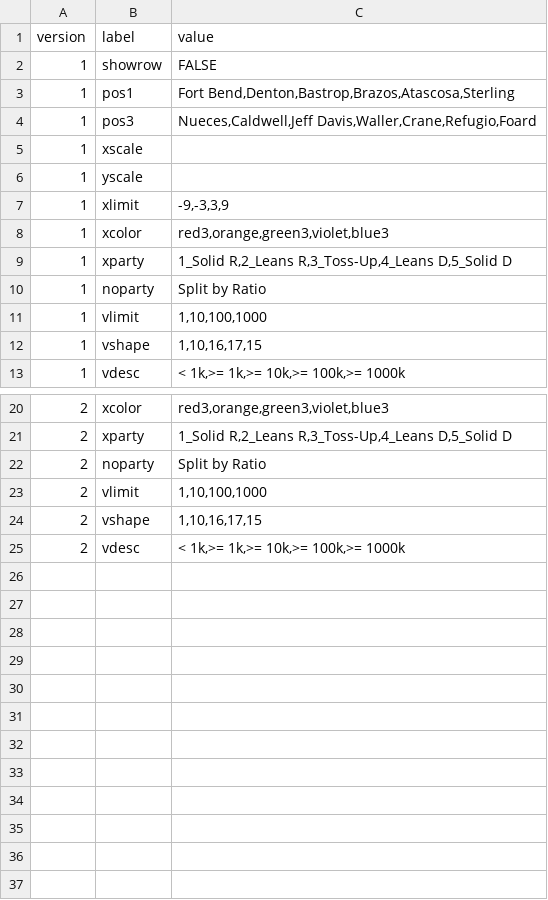
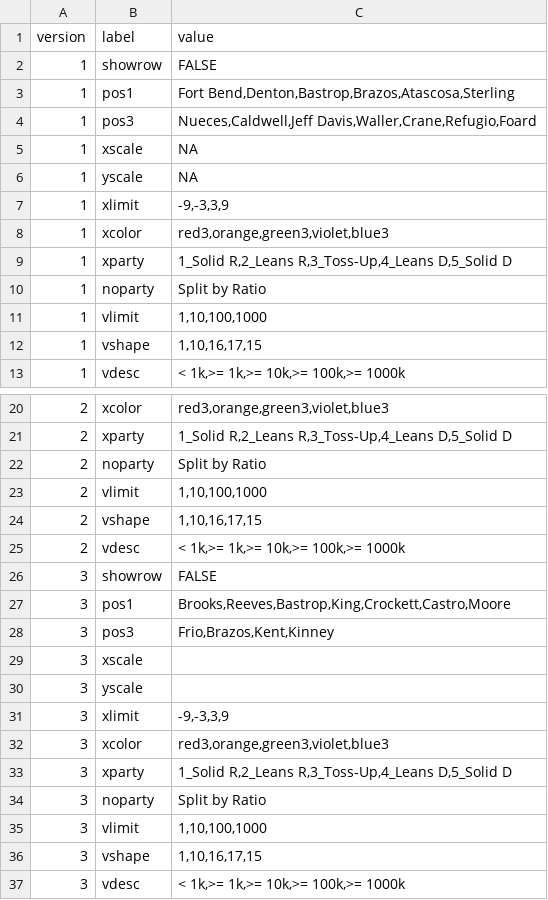
Before and after one commit to rdavis27/voting_stats, a CSV file: data/TX_Plot_Parms.csv, drawn as a sheet; only a part is shown, gaps mark what is left out.

Commit message:
Add a set of parms to TX_Plot_Parms.csv and remove tabPanel from server.R.

```diff
--- a/data/TX_Plot_Parms.csv
+++ b/data/TX_Plot_Parms.csv
@@ -4,4 +4,4 @@ version,label,value
 1,pos3,"Nueces,Caldwell,Jeff Davis,Waller,Crane,Refugio,Foard"
-1,xscale,
-1,yscale,
+1,xscale,NA
+1,yscale,NA
 1,xlimit,"-9,-3,3,9"
@@ -25 +25,13 @@ version,label,value
 2,vdesc,"< 1k,>=    1k,>=   10k,>=  100k,>= 1000k"
+3,showrow,FALSE
+3,pos1,"Brooks,Reeves,Bastrop,King,Crockett,Castro,Moore"
+3,pos3,"Frio,Brazos,Kent,Kinney"
+3,xscale,
+3,yscale,
+3,xlimit,"-9,-3,3,9"
+3,xcolor,"red3,orange,green3,violet,blue3"
+3,xparty,"1_Solid R,2_Leans R,3_Toss-Up,4_Leans D,5_Solid D"
+3,noparty,Split by Ratio
+3,vlimit,"1,10,100,1000"
+3,vshape,"1,10,16,17,15"
+3,vdesc,"< 1k,>=    1k,>=   10k,>=  100k,>= 1000k"
```
Also changed, not shown: 1 other file.
